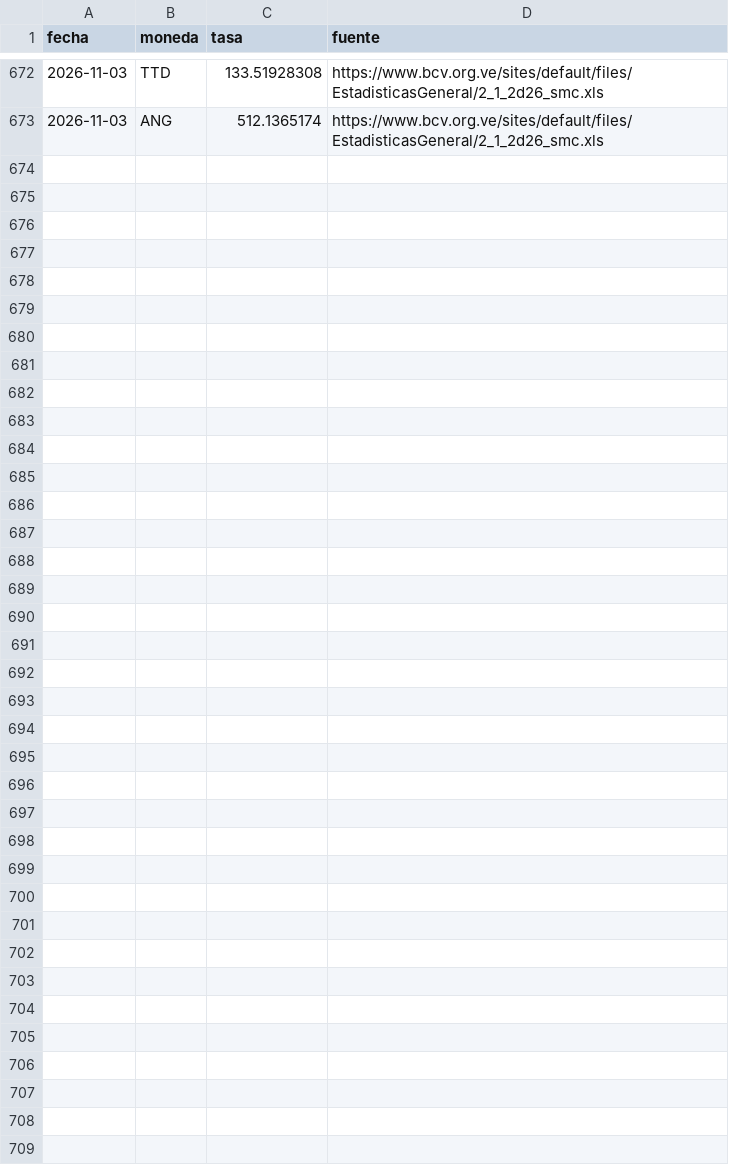
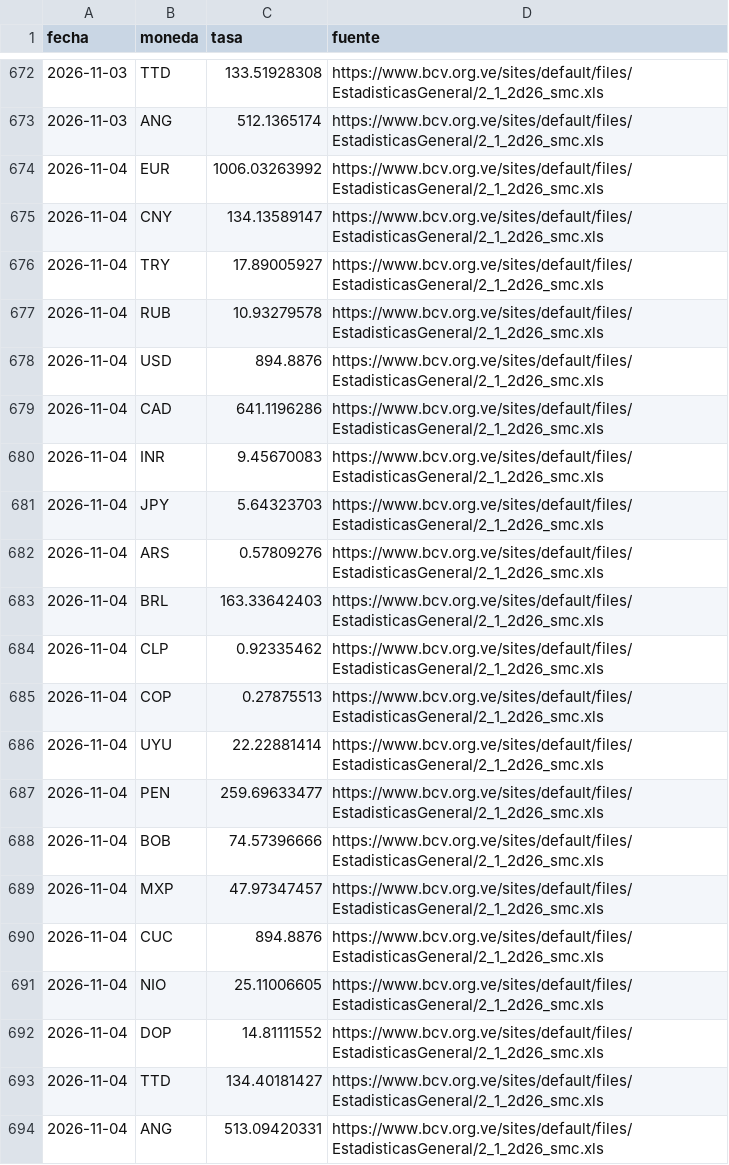
Before and after one commit to antongallegos/bcv-scraper-api, a CSV file: bcv_rates.csv, drawn as a sheet; only a part is shown, gaps mark what is left out.

```diff
--- a/bcv_rates.csv
+++ b/bcv_rates.csv
@@ -673 +673,22 @@ fecha,moneda,tasa,fuente
 2026-11-03,ANG,512.1365174,https://www.bcv.org.ve/sites/default/files/EstadisticasGeneral/2_1_2d26_smc.xls
+2026-11-04,EUR,1006.03263992,https://www.bcv.org.ve/sites/default/files/EstadisticasGeneral/2_1_2d26_smc.xls
+2026-11-04,CNY,134.13589147,https://www.bcv.org.ve/sites/default/files/EstadisticasGeneral/2_1_2d26_smc.xls
+2026-11-04,TRY,17.89005927,https://www.bcv.org.ve/sites/default/files/EstadisticasGeneral/2_1_2d26_smc.xls
+2026-11-04,RUB,10.93279578,https://www.bcv.org.ve/sites/default/files/EstadisticasGeneral/2_1_2d26_smc.xls
+2026-11-04,USD,894.8876,https://www.bcv.org.ve/sites/default/files/EstadisticasGeneral/2_1_2d26_smc.xls
+2026-11-04,CAD,641.1196286,https://www.bcv.org.ve/sites/default/files/EstadisticasGeneral/2_1_2d26_smc.xls
+2026-11-04,INR,9.45670083,https://www.bcv.org.ve/sites/default/files/EstadisticasGeneral/2_1_2d26_smc.xls
+2026-11-04,JPY,5.64323703,https://www.bcv.org.ve/sites/default/files/EstadisticasGeneral/2_1_2d26_smc.xls
+2026-11-04,ARS,0.57809276,https://www.bcv.org.ve/sites/default/files/EstadisticasGeneral/2_1_2d26_smc.xls
+2026-11-04,BRL,163.33642403,https://www.bcv.org.ve/sites/default/files/EstadisticasGeneral/2_1_2d26_smc.xls
+2026-11-04,CLP,0.92335462,https://www.bcv.org.ve/sites/default/files/EstadisticasGeneral/2_1_2d26_smc.xls
+2026-11-04,COP,0.27875513,https://www.bcv.org.ve/sites/default/files/EstadisticasGeneral/2_1_2d26_smc.xls
+2026-11-04,UYU,22.22881414,https://www.bcv.org.ve/sites/default/files/EstadisticasGeneral/2_1_2d26_smc.xls
+2026-11-04,PEN,259.69633477,https://www.bcv.org.ve/sites/default/files/EstadisticasGeneral/2_1_2d26_smc.xls
+2026-11-04,BOB,74.57396666,https://www.bcv.org.ve/sites/default/files/EstadisticasGeneral/2_1_2d26_smc.xls
+2026-11-04,MXP,47.97347457,https://www.bcv.org.ve/sites/default/files/EstadisticasGeneral/2_1_2d26_smc.xls
+2026-11-04,CUC,894.8876,https://www.bcv.org.ve/sites/default/files/EstadisticasGeneral/2_1_2d26_smc.xls
+2026-11-04,NIO,25.11006605,https://www.bcv.org.ve/sites/default/files/EstadisticasGeneral/2_1_2d26_smc.xls
+2026-11-04,DOP,14.81111552,https://www.bcv.org.ve/sites/default/files/EstadisticasGeneral/2_1_2d26_smc.xls
+2026-11-04,TTD,134.40181427,https://www.bcv.org.ve/sites/default/files/EstadisticasGeneral/2_1_2d26_smc.xls
+2026-11-04,ANG,513.09420331,https://www.bcv.org.ve/sites/default/files/EstadisticasGeneral/2_1_2d26_smc.xls
```
Also changed, not shown: 1 other file.
